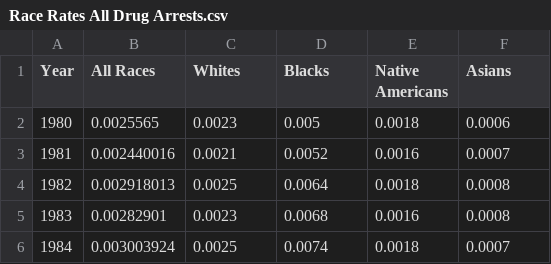
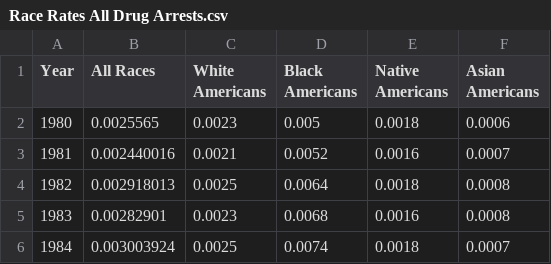
Before and after one commit to JackStoneDev/cs171-final-project, a CSV file: data/crime rates/Race Rates All Drug Arrests.csv, drawn as a sheet; only a part is shown.

```diff
--- a/data/crime rates/Race Rates All Drug Arrests.csv
+++ b/data/crime rates/Race Rates All Drug Arrests.csv
@@ -1,2 +1,2 @@
-Year,All Races,Whites,Blacks,Native Americans,Asians
+Year,All Races,White Americans,Black Americans,Native Americans,Asian Americans
 1980,0.0025565,0.0023,0.005,0.0018,0.0006
```
Also changed, not shown: data/crime rates/War on Drugs Timeline.csv, 1 other file.
